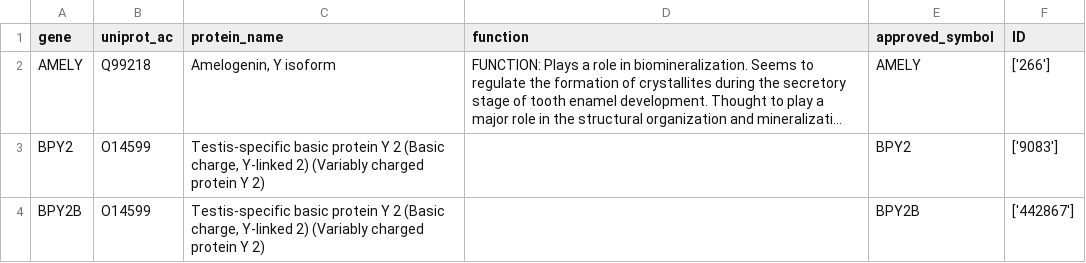
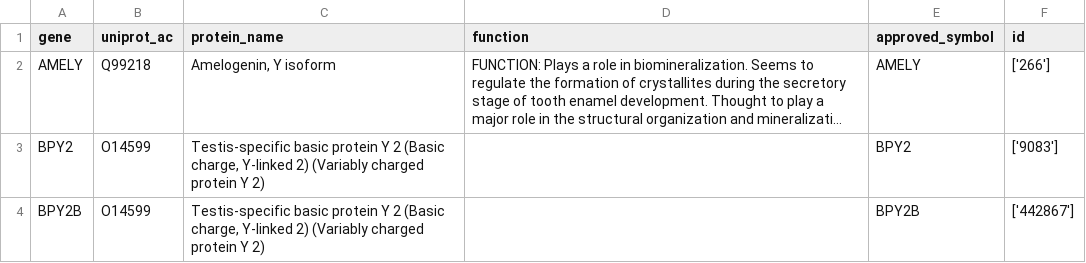
Before and after one commit to tlancian/BI_Homeworks, a TSV file: HW1/part_2/df_final.tsv (was HW1/df_final.tsv), drawn as a sheet; only a part is shown; long unchanged cells end in …; the diff names each change by its address in the sheet, - before the commit and + after, or states it on an @@ line.

```diff
--- a/HW1/df_final.tsv
+++ b/HW1/part_2/df_final.tsv
-F1: ID
+F1: id
```
Also changed, not shown: 17 other files.
